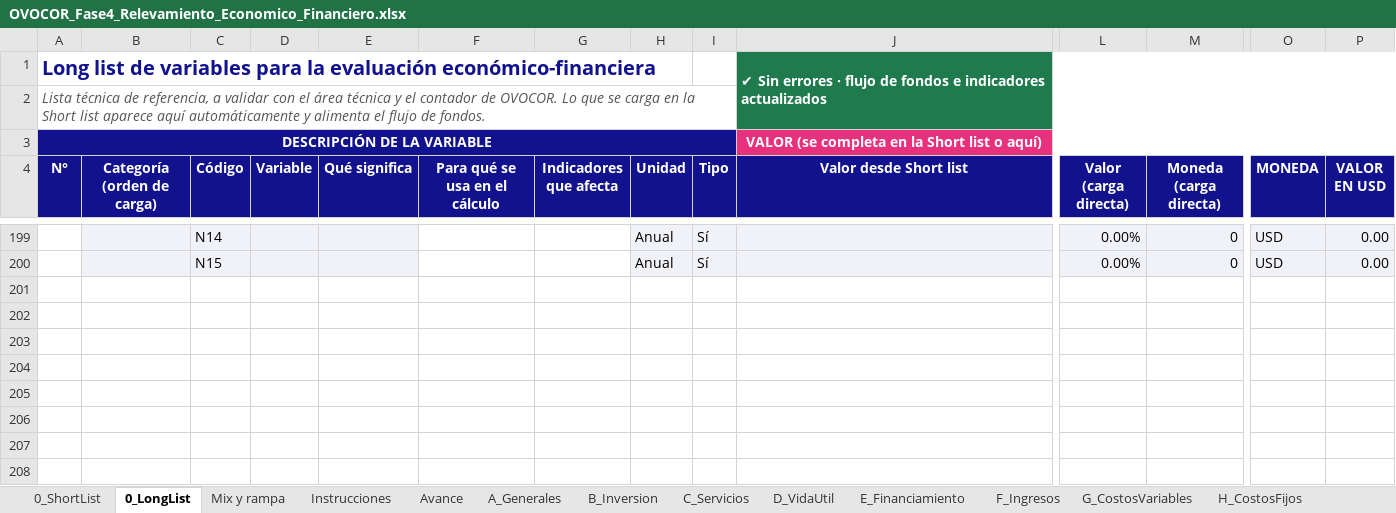
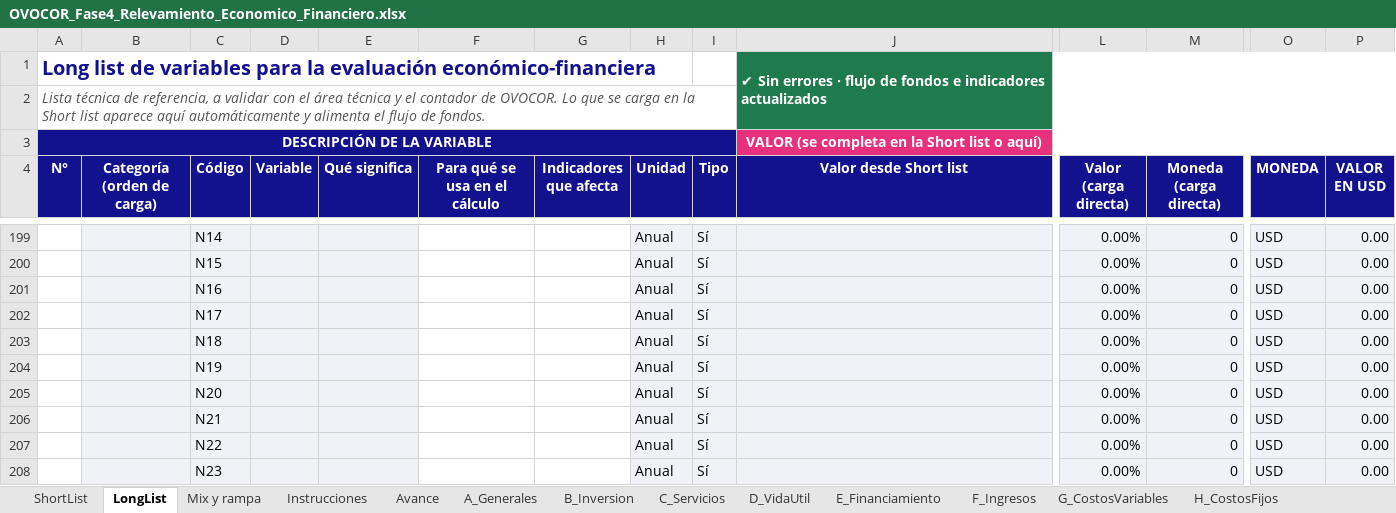
Before and after one commit to gustavonardone1965-cmyk/Evaluacion-Proyecto, an Excel workbook: OVOCOR_Fase4_Relevamiento_Economico_Financiero.xlsx, sheet LongList, drawn as a sheet; only a part is shown, gaps mark what is left out; values as stored, in another font and other column widths than the file's, no borders; charts and pictures and conditional formats not drawn; rows hold the shown columns only; the diff covers the shown part only; the diff names each change by its address in the sheet, - before the commit and + after, or states it on an @@ line.

```diff
--- a/OVOCOR_Fase4_Relevamiento_Economico_Financiero.xlsx (sheet LongList)
+++ b/OVOCOR_Fase4_Relevamiento_Economico_Financiero.xlsx (sheet LongList)
-sheet tab: 0_ShortList
+sheet tab: ShortList
-sheet tab: 0_LongList
+sheet tab: LongList
+row 201:  |  | N16 |  |  |  |  | Anual | Sí |  | 0.00% | 0 | USD | 0.00
+row 202:  |  | N17 |  |  |  |  | Anual | Sí |  | 0.00% | 0 | USD | 0.00
+row 203:  |  | N18 |  |  |  |  | Anual | Sí |  | 0.00% | 0 | USD | 0.00
+row 204:  |  | N19 |  |  |  |  | Anual | Sí |  | 0.00% | 0 | USD | 0.00
+row 205:  |  | N20 |  |  |  |  | Anual | Sí |  | 0.00% | 0 | USD | 0.00
+row 206:  |  | N21 |  |  |  |  | Anual | Sí |  | 0.00% | 0 | USD | 0.00
+row 207:  |  | N22 |  |  |  |  | Anual | Sí |  | 0.00% | 0 | USD | 0.00
+row 208:  |  | N23 |  |  |  |  | Anual | Sí |  | 0.00% | 0 | USD | 0.00
```
Also changed, not shown: 7 added rows and 5 edited cells elsewhere in this sheet, sheet MOD_Amortizaciones, sheet MOD_Calculos, sheet MOD_Inputs, sheet ShortList, sheet Instrucciones, formulas that keep their value, charts or pictures, OVOCOR_Fase4_Modelo_CASO_PRUEBA_valores_ficticios.xlsx, shortList de variables.xlsx.
